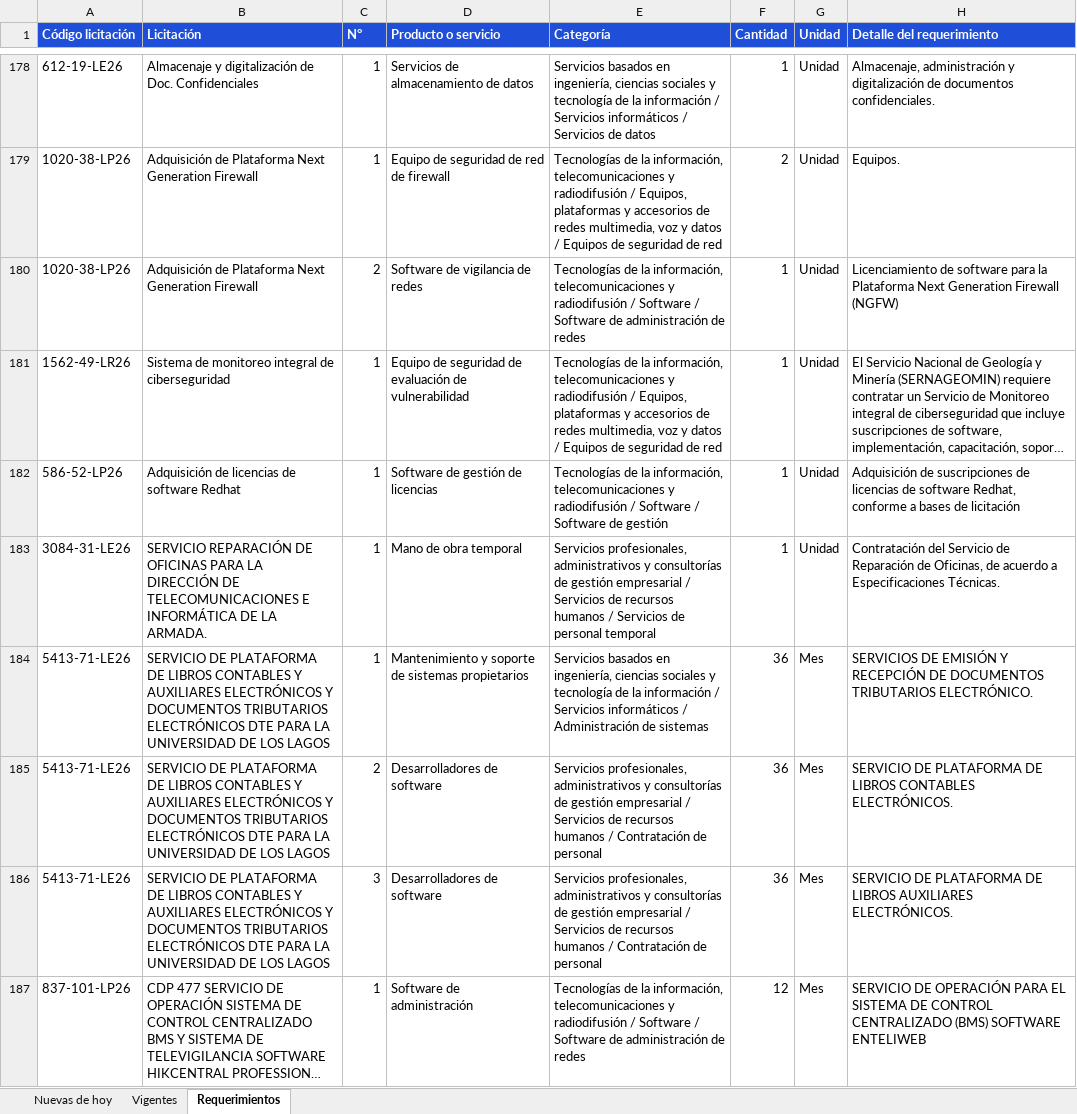
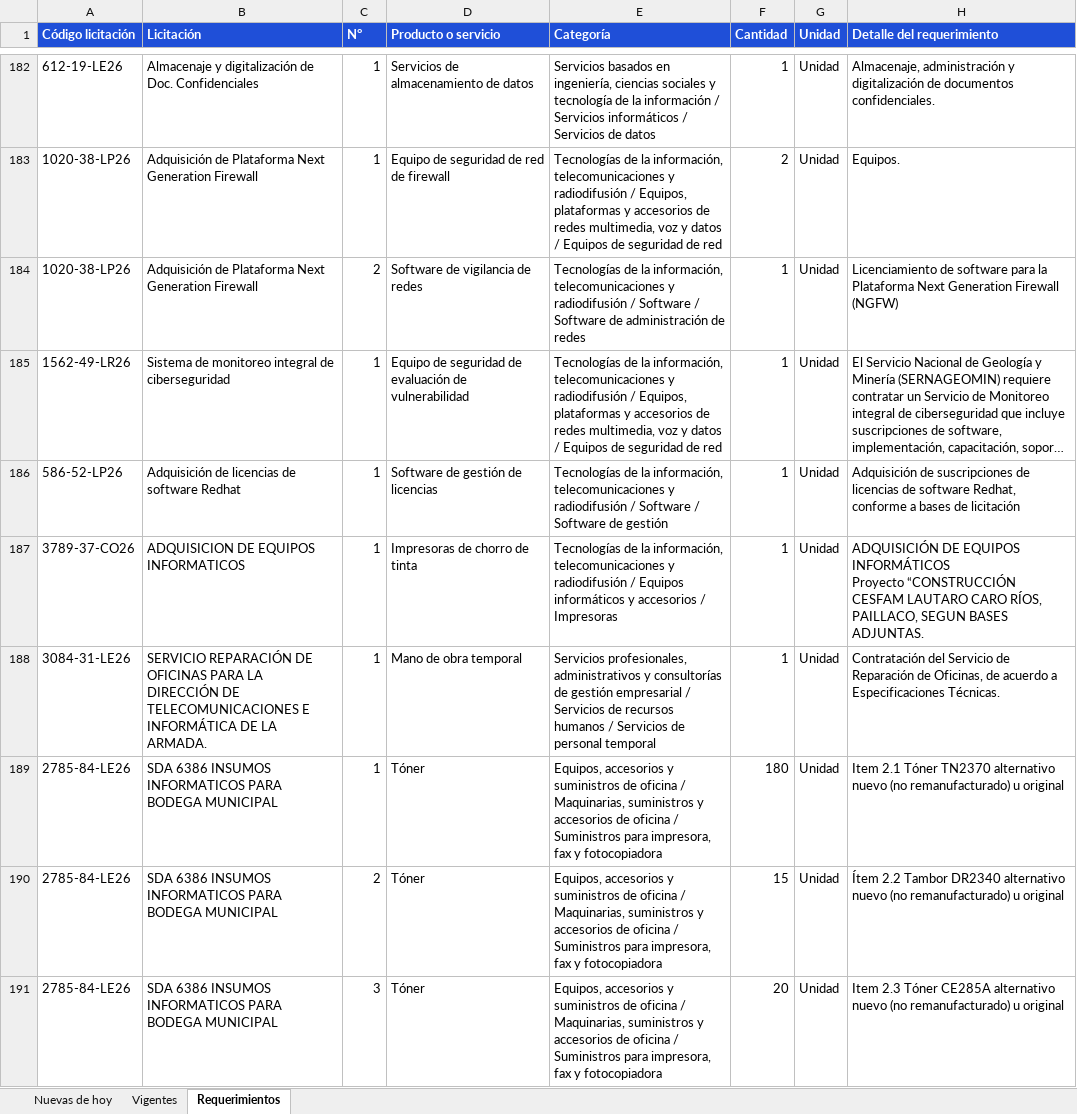
Before and after one commit to annibe/radar-licitaciones, an Excel workbook: web/descargas/licitaciones.xlsx, sheet Requerimientos, drawn as a sheet; only a part is shown, gaps mark what is left out; the shorter side is filled out with more unchanged rows; long unchanged cells end in …; values as stored, in another font and other column widths than the file's, no borders; ↵ is a line break in a cell; the diff covers the shown part only; the diff names each change by its address in the sheet, - before the commit and + after, or states it on an @@ line.

```diff
--- a/web/descargas/licitaciones.xlsx (sheet Requerimientos)
+++ b/web/descargas/licitaciones.xlsx (sheet Requerimientos)
+row 187: 3789-37-CO26 | ADQUISICION DE EQUIPOS INFORMATICOS | 1 | Impresoras de chorro de tinta | Tecnologías de la información, telecomunicaciones y radiodifusión / Equipos informáticos y accesorios / Impresoras | 1 | Unidad | ADQUISICIÓN DE EQUIPOS INFORMÁTICOS ↵ Proyecto “CONSTRUCCIÓN CESFAM LAUTARO CARO RÍOS, PAILLACO, SEGUN BASES ADJUNTAS.
+row 189: 2785-84-LE26 | SDA 6386 INSUMOS INFORMATICOS PARA BODEGA MUNICIPAL | 1 | Tóner | Equipos, accesorios y suministros de oficina / Maquinarias, suministros y accesorios de oficina / Suministros para impresora, fax y fotocopiadora | 180 | Unidad | Item 2.1 Tóner TN2370 alternativo nuevo (no remanufacturado) u original
+row 190: 2785-84-LE26 | SDA 6386 INSUMOS INFORMATICOS PARA BODEGA MUNICIPAL | 2 | Tóner | Equipos, accesorios y suministros de oficina / Maquinarias, suministros y accesorios de oficina / Suministros para impresora, fax y fotocopiadora | 15 | Unidad | Ítem 2.2 Tambor DR2340 alternativo nuevo (no remanufacturado) u original
+row 191: 2785-84-LE26 | SDA 6386 INSUMOS INFORMATICOS PARA BODEGA MUNICIPAL | 3 | Tóner | Equipos, accesorios y suministros de oficina / Maquinarias, suministros y accesorios de oficina / Suministros para impresora, fax y fotocopiadora | 20 | Unidad | Item 2.3 Tóner CE285A alternativo nuevo (no remanufacturado) u original
```
Also changed, not shown: 32 added rows, 4 removed rows and 2 moved rows elsewhere in this sheet, sheet Nuevas de hoy, sheet Vigentes, formulas that keep their value, 4 other files.
